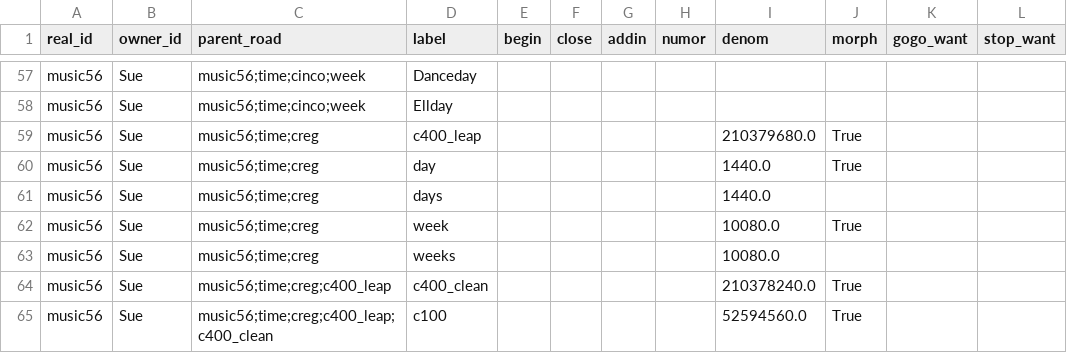
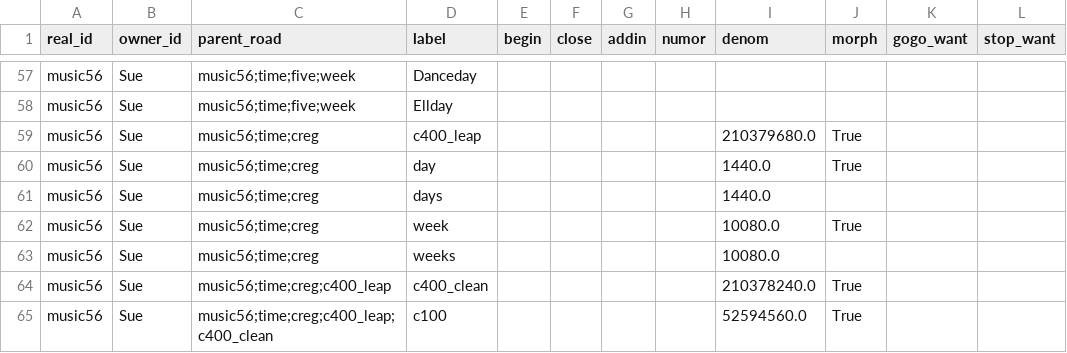
Before and after one commit to jschalk/jaar, a CSV file: src/stone/examples/stone_examples/Sue_ideaunit_example_00019.csv, drawn as a sheet; only a part is shown, gaps mark what is left out; the diff covers the shown part only; the diff names each change by its address in the sheet, - before the commit and + after, or states it on an @@ line.

Commit message:
#300 change "five" to "cinco"

```diff
--- a/src/stone/examples/stone_examples/Sue_ideaunit_example_00019.csv
+++ b/src/stone/examples/stone_examples/Sue_ideaunit_example_00019.csv
-C57:C58 (parent_road): music56;time;cinco;week
+C57:C58 (parent_road): music56;time;five;week
```
Also changed, not shown: 53 edited cells elsewhere in this file, 6 other files.
